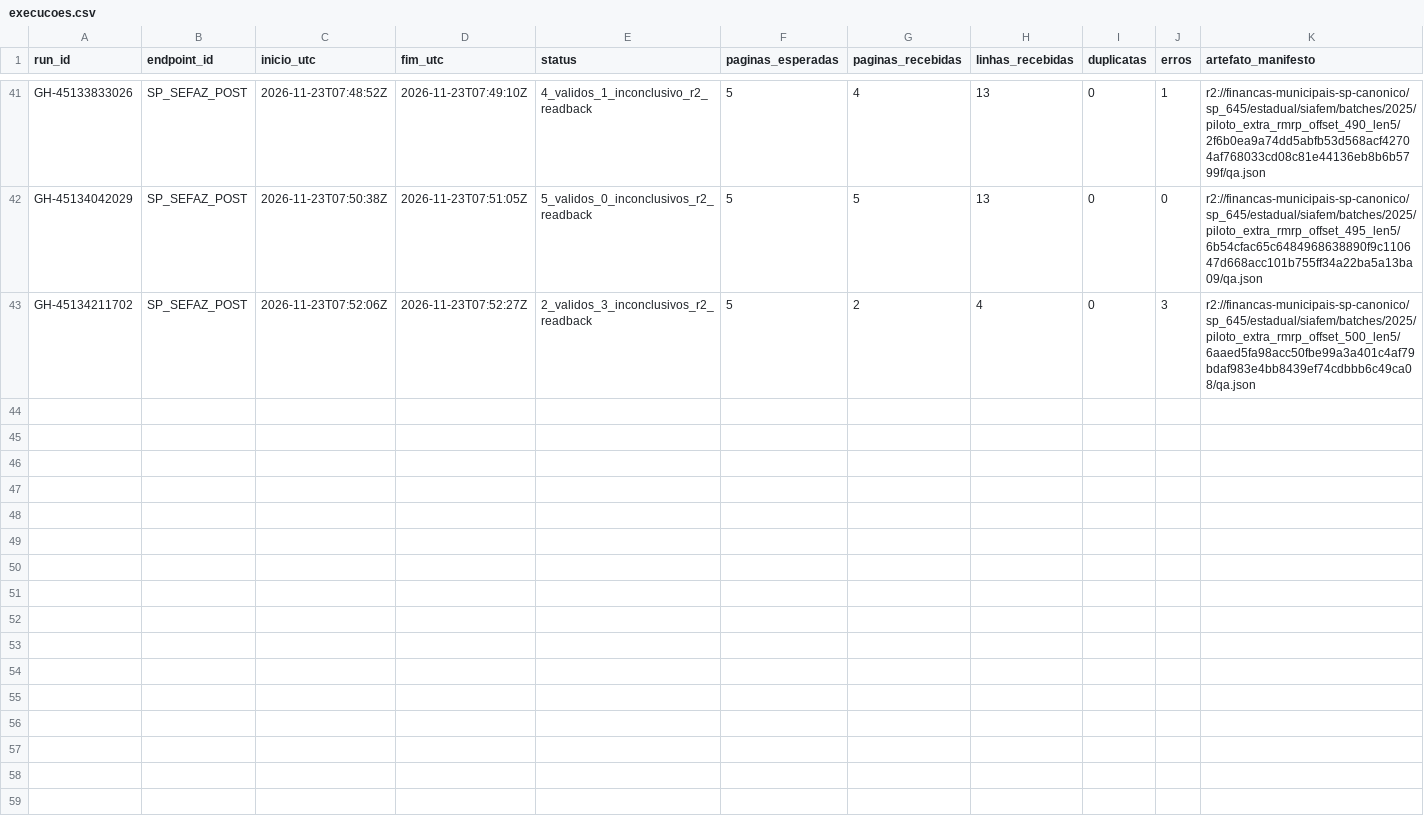
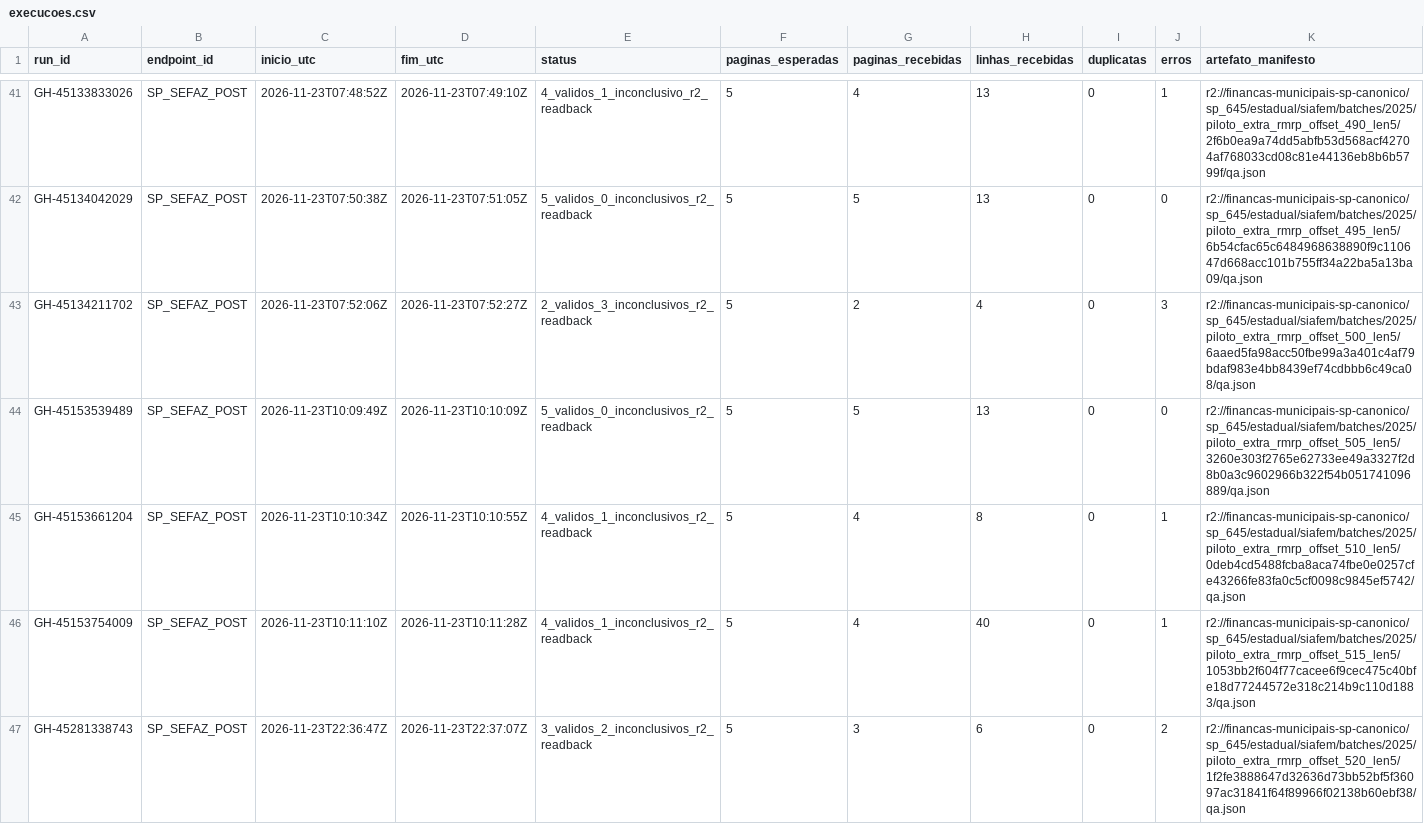
Before and after one commit to hilaliskandar/mapa_do_tesouro, a CSV file: governance/controls/investimentos_sp645/execucoes.csv, drawn as a sheet; only a part is shown, gaps mark what is left out.

Commit message:
governance: sincronizar SIAFEM offsets 505-520 em execucoes.csv

```diff
--- a/governance/controls/investimentos_sp645/execucoes.csv
+++ b/governance/controls/investimentos_sp645/execucoes.csv
@@ -43 +43,5 @@ GH-45134042029;SP_SEFAZ_POST;2026-11-23T07:50:38Z;2026-11-23T07:51:05Z;5_validos
 GH-45134211702;SP_SEFAZ_POST;2026-11-23T07:52:06Z;2026-11-23T07:52:27Z;2_validos_3_inconclusivos_r2_readback;5;2;4;0;3;r2://financas-municipais-sp-canonico/sp_645/estadual/siafem/batches/2025/piloto_extra_rmrp_offset_500_len5/6aaed5fa98acc50fbe99a3a401c4af79bdaf983e4bb8439ef74cdbbb6c49ca08/qa.json
+GH-45153539489;SP_SEFAZ_POST;2026-11-23T10:09:49Z;2026-11-23T10:10:09Z;5_validos_0_inconclusivos_r2_readback;5;5;13;0;0;r2://financas-municipais-sp-canonico/sp_645/estadual/siafem/batches/2025/piloto_extra_rmrp_offset_505_len5/3260e303f2765e62733ee49a3327f2d8b0a3c9602966b322f54b051741096889/qa.json
+GH-45153661204;SP_SEFAZ_POST;2026-11-23T10:10:34Z;2026-11-23T10:10:55Z;4_validos_1_inconclusivos_r2_readback;5;4;8;0;1;r2://financas-municipais-sp-canonico/sp_645/estadual/siafem/batches/2025/piloto_extra_rmrp_offset_510_len5/0deb4cd5488fcba8aca74fbe0e0257cfe43266fe83fa0c5cf0098c9845ef5742/qa.json
+GH-45153754009;SP_SEFAZ_POST;2026-11-23T10:11:10Z;2026-11-23T10:11:28Z;4_validos_1_inconclusivos_r2_readback;5;4;40;0;1;r2://financas-municipais-sp-canonico/sp_645/estadual/siafem/batches/2025/piloto_extra_rmrp_offset_515_len5/1053bb2f604f77cacee6f9cec475c40bfe18d77244572e318c214b9c110d1883/qa.json
+GH-45281338743;SP_SEFAZ_POST;2026-11-23T22:36:47Z;2026-11-23T22:37:07Z;3_validos_2_inconclusivos_r2_readback;5;3;6;0;2;r2://financas-municipais-sp-canonico/sp_645/estadual/siafem/batches/2025/piloto_extra_rmrp_offset_520_len5/1f2fe3888647d32636d73bb52bf5f36097ac31841f64f89966f02138b60ebf38/qa.json
```
